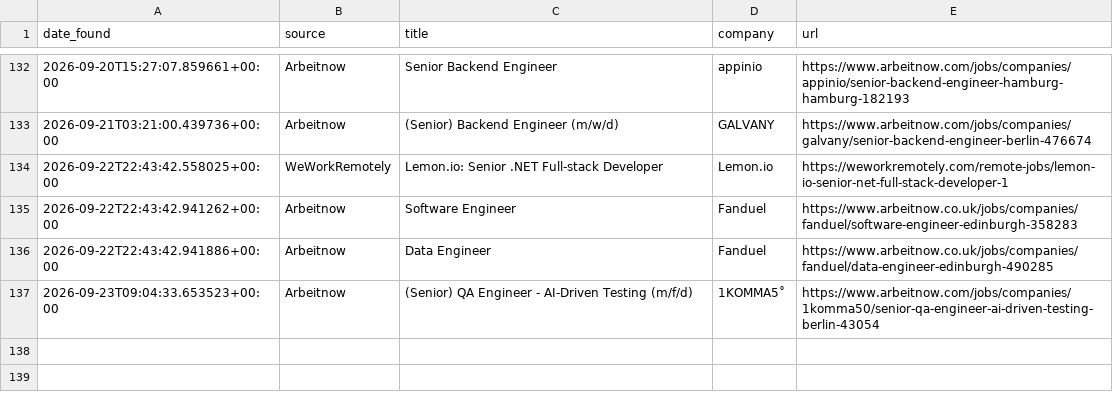
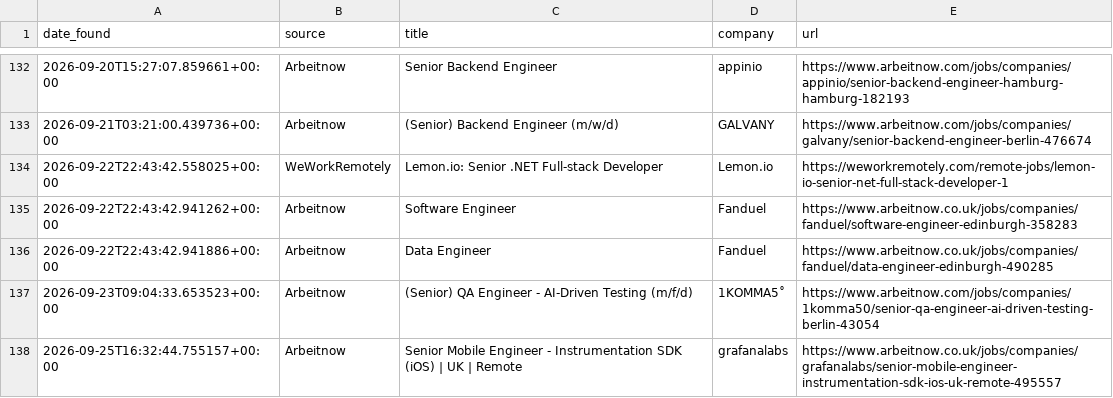
Before and after one commit to hitesh638/flutter-job-scraper, a CSV file: apply_via_platform.csv, drawn as a sheet; only a part is shown, gaps mark what is left out.

```diff
--- a/apply_via_platform.csv
+++ b/apply_via_platform.csv
@@ -137 +137,2 @@ date_found,source,title,company,url
 2026-09-23T09:04:33.653523+00:00,Arbeitnow,(Senior) QA Engineer - AI-Driven Testing (m/f/d),1KOMMA5˚,https://www.arbeitnow.com/jobs/companies/1komma50/senior-qa-engineer-ai-driven-testing-berlin-43054
+2026-09-25T16:32:44.755157+00:00,Arbeitnow,Senior Mobile Engineer - Instrumentation SDK (iOS) | UK | Remote,grafanalabs,https://www.arbeitnow.co.uk/jobs/companies/grafanalabs/senior-mobile-engineer-instrumentation-sdk-ios-uk-remote-495557
```
Also changed, not shown: jobs.csv, 2 other files.
